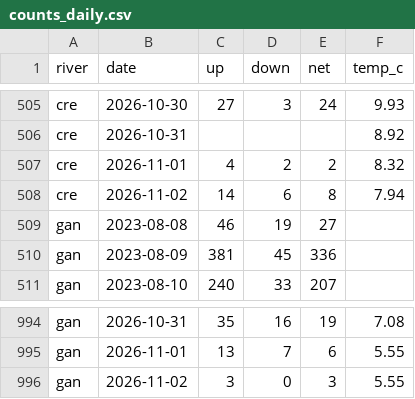
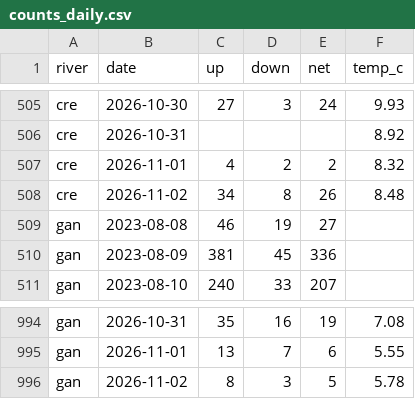
Before and after one commit to tomgrizz/guess-the-run, a CSV file: data/counts_daily.csv, drawn as a sheet; only a part is shown, gaps mark what is left out.

```diff
--- a/data/counts_daily.csv
+++ b/data/counts_daily.csv
@@ -507,3 +507,3 @@ cre,2026-10-31,,,,8.92
 cre,2026-11-01,4,2,2,8.32
-cre,2026-11-02,14,6,8,7.94
+cre,2026-11-02,34,8,26,8.48
 gan,2023-08-08,46,19,27,
@@ -995,2 +995,2 @@ gan,2026-10-31,35,16,19,7.08
 gan,2026-11-01,13,7,6,5.55
-gan,2026-11-02,3,0,3,5.55
+gan,2026-11-02,8,3,5,5.78
```
Also changed, not shown: 1 other file.
